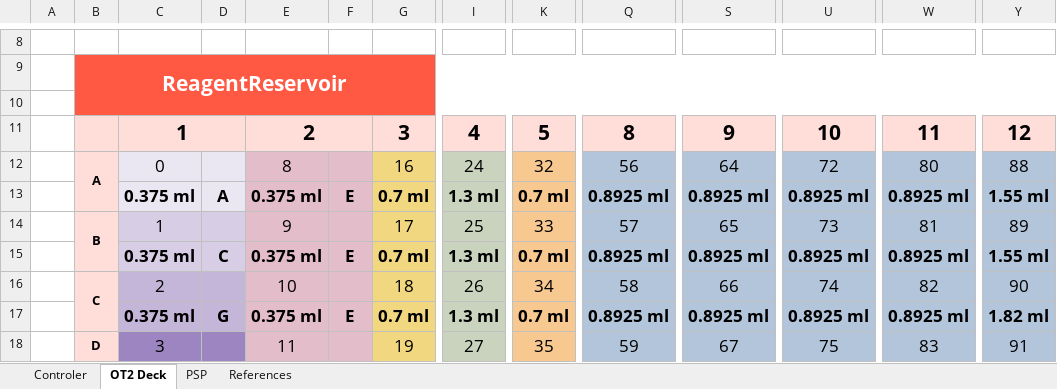
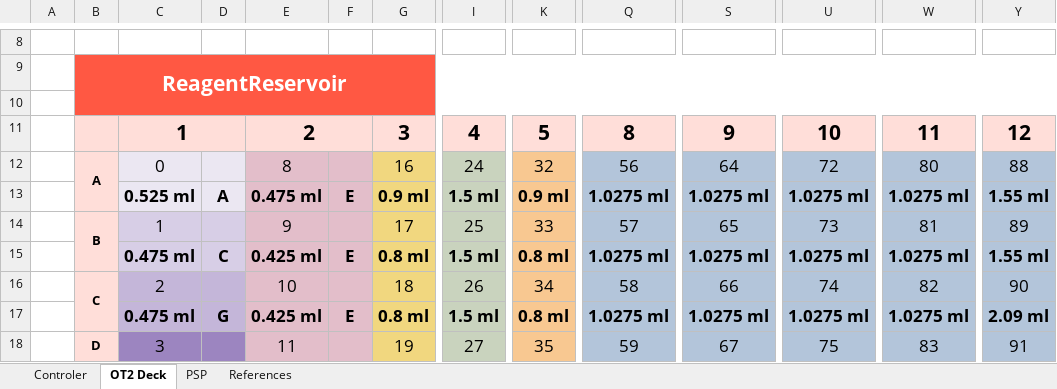
Before and after one commit to LucieDNA/Split_and_Pool_Protocol_Generator, an Excel workbook: Split_And_Pool_Controler.xlsm, sheet OT2 Deck, drawn as a sheet; only a part is shown, gaps mark what is left out; values as stored, in another font and other column widths than the file's, no borders; conditional formats not drawn; the diff covers the shown part only; the diff names each change by its address in the sheet, - before the commit and + after, or states it on an @@ line.

```diff
--- a/Split_And_Pool_Controler.xlsm (sheet OT2 Deck)
+++ b/Split_And_Pool_Controler.xlsm (sheet OT2 Deck)
-C13: 0.375 ml
+C13: 0.525 ml
-E13: 0.375 ml
+E13: 0.475 ml
-G13: 0.7 ml
+G13: 0.9 ml
-I13: 1.3 ml
+I13: 1.5 ml
-K13: 0.7 ml
+K13: 0.9 ml
-Q13: 0.8925 ml
+Q13: 1.0275 ml
-S13: 0.8925 ml
+S13: 1.0275 ml
-U13: 0.8925 ml
+U13: 1.0275 ml
-W13: 0.8925 ml
+W13: 1.0275 ml
-C15: 0.375 ml
+C15: 0.475 ml
-E15: 0.375 ml
+E15: 0.425 ml
-G15: 0.7 ml
+G15: 0.8 ml
-I15: 1.3 ml
+I15: 1.5 ml
-K15: 0.7 ml
+K15: 0.8 ml
-Q15: 0.8925 ml
+Q15: 1.0275 ml
-S15: 0.8925 ml
+S15: 1.0275 ml
-U15: 0.8925 ml
+U15: 1.0275 ml
-W15: 0.8925 ml
+W15: 1.0275 ml
-C17: 0.375 ml
+C17: 0.475 ml
-E17: 0.375 ml
+E17: 0.425 ml
-G17: 0.7 ml
+G17: 0.8 ml
-I17: 1.3 ml
+I17: 1.5 ml
-K17: 0.7 ml
+K17: 0.8 ml
-Q17: 0.8925 ml
+Q17: 1.0275 ml
-S17: 0.8925 ml
+S17: 1.0275 ml
-U17: 0.8925 ml
+U17: 1.0275 ml
-W17: 0.8925 ml
+W17: 1.0275 ml
-Y17: 1.82 ml
+Y17: 2.09 ml
```
Also changed, not shown: 1 added row, 1 removed row and 32 edited cells elsewhere in this sheet, sheet PSP, sheet Controler, sheet References, charts or pictures.
